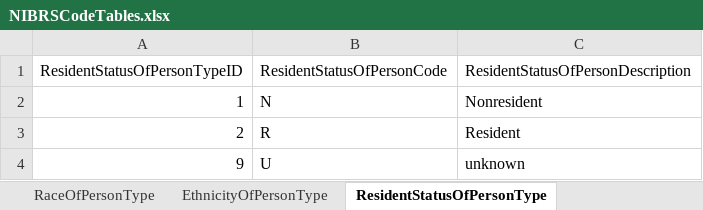
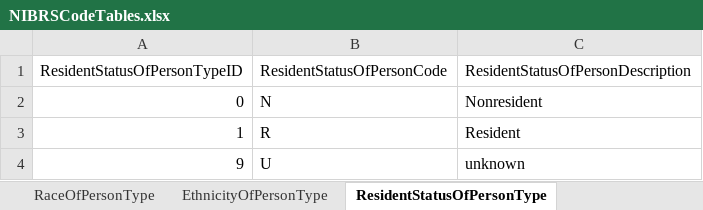
Before and after one commit to ojbc/analytics, an Excel workbook: nibrs/r-load/NIBRSCodeTables.xlsx, sheet ResidentStatusOfPersonType, drawn as a sheet; values as stored, in another font and other column widths than the file's, no borders; removed rows and columns are numbered as before the commit, all else as after; the diff names each change by its address in the sheet, - before the commit and + after, or states it on an @@ line.

Commit message:
Minor tweaks to align with ICPSR codes

```diff
--- a/nibrs/r-load/NIBRSCodeTables.xlsx (sheet ResidentStatusOfPersonType)
+++ b/nibrs/r-load/NIBRSCodeTables.xlsx (sheet ResidentStatusOfPersonType)
+row 2: 0 | N | Nonresident
-B3 (ResidentStatusOfPersonCode): N
+B3 (ResidentStatusOfPersonCode): R
-C3: Nonresident
+C3: Resident
-row 3: 2 | R | Resident
```
Also changed, not shown: sheet ClearedExceptionallyType, sheet RaceOfPersonType.
